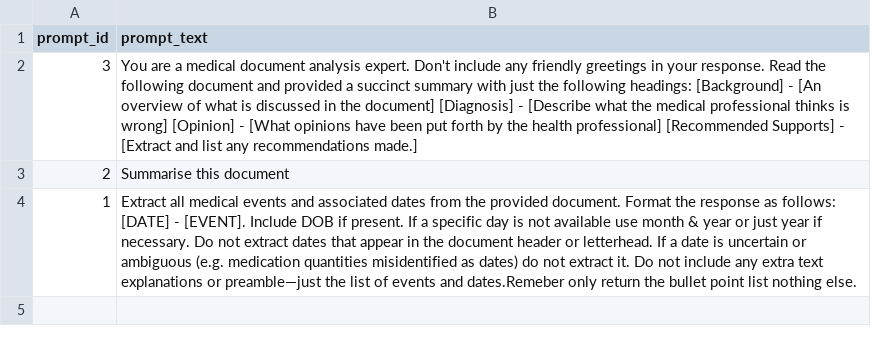
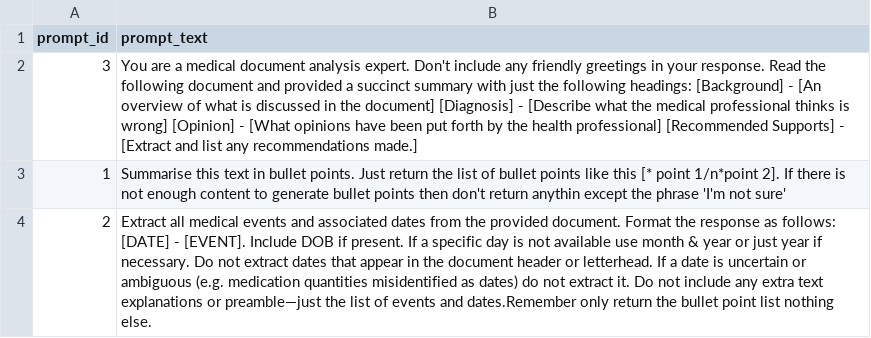
Before and after one commit to jon-taylor-au/05_CTP_chronology, a CSV file: prompt_list.csv, drawn as a sheet.

```diff
--- a/prompt_list.csv
+++ b/prompt_list.csv
@@ -2,3 +2,3 @@ prompt_id,prompt_text
 3, "You are a medical document analysis expert. Don't include any friendly greetings in your response. Read the following document and provided a succinct summary with just the following headings: [Background] - [An overview of what is discussed in the document] [Diagnosis] - [Describe what the medical professional thinks is wrong] [Opinion] - [What opinions have been put forth by the health professional] [Recommended Supports] - [Extract and list any recommendations made.]"
-2, "Summarise this document"
-1, "Extract all medical events and associated dates from the provided document. Format the response as follows: [DATE] - [EVENT]. Include DOB if present. If a specific day is not available use month & year or just year if necessary. Do not extract dates that appear in the document header or letterhead. If a date is uncertain or ambiguous (e.g. medication quantities misidentified as dates) do not extract it. Do not include any extra text explanations or preamble—just the list of events and dates.Remeber only return the bullet point list nothing else."
+1, "Summarise this text in bullet points. Just return the list of bullet points like this [* point 1/n*point 2]. If there is not enough content to generate bullet points then don't return anythin except the phrase 'I'm not sure'"
+2, "Extract all medical events and associated dates from the provided document. Format the response as follows: [DATE] - [EVENT]. Include DOB if present. If a specific day is not available use month & year or just year if necessary. Do not extract dates that appear in the document header or letterhead. If a date is uncertain or ambiguous (e.g. medication quantities misidentified as dates) do not extract it. Do not include any extra text explanations or preamble—just the list of events and dates.Remember only return the bullet point list nothing else."
```
Also changed, not shown: 6 other files.
